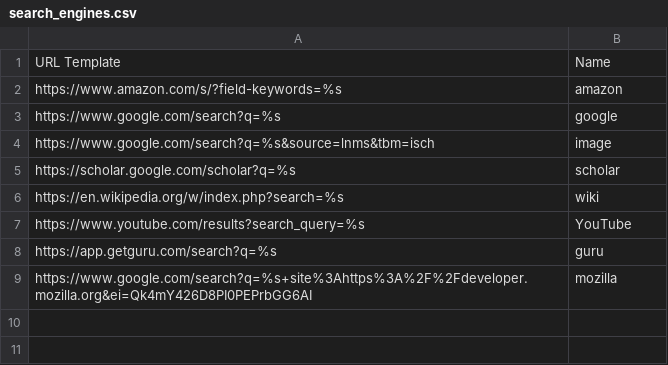
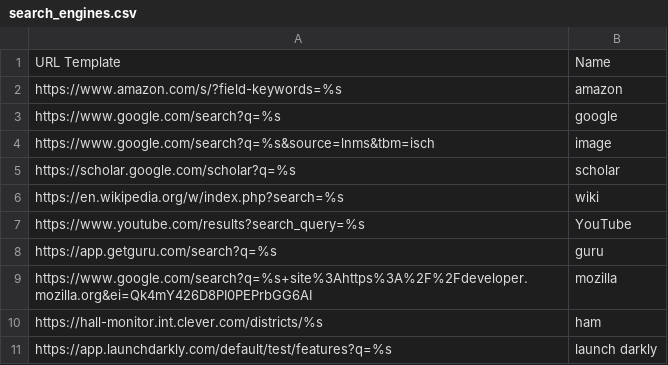
Before and after one commit to brollin/knausj_talon, a CSV file: settings/search_engines.csv, drawn as a sheet.

```diff
--- a/settings/search_engines.csv
+++ b/settings/search_engines.csv
@@ -9 +9,3 @@ https://app.getguru.com/search?q=%s,guru
 https://www.google.com/search?q=%s+site%3Ahttps%3A%2F%2Fdeveloper.mozilla.org&ei=Qk4mY426D8PI0PEPrbGG6AI,mozilla
+https://hall-monitor.int.clever.com/districts/%s,ham
+https://app.launchdarkly.com/default/test/features?q=%s,launch darkly
```
Also changed, not shown: settings/file_extensions.csv, settings/websites.csv, 8 other files.
